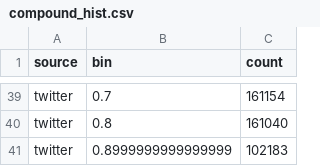
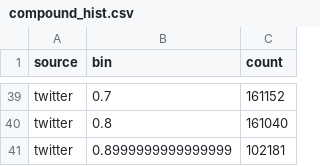
Before and after one commit to thatguysenpai/BIG-DATA-handling-for-socialmedia, a CSV file: results/compound_hist.csv, drawn as a sheet; only a part is shown, gaps mark what is left out; the diff covers the shown part only; the diff names each change by its address in the sheet, - before the commit and + after, or states it on an @@ line.

```diff
--- a/results/compound_hist.csv
+++ b/results/compound_hist.csv
-C39 (count): 161154
+C39 (count): 161152
-C41 (count): 102183
+C41 (count): 102181
```
Also changed, not shown: 16 edited cells elsewhere in this file, results/daily_sentiment.csv, results/ingestion_metrics.csv, 19 other files.
